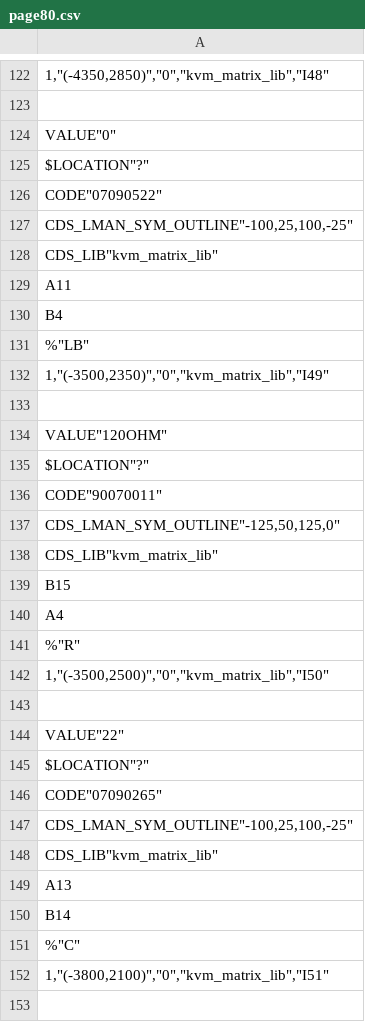
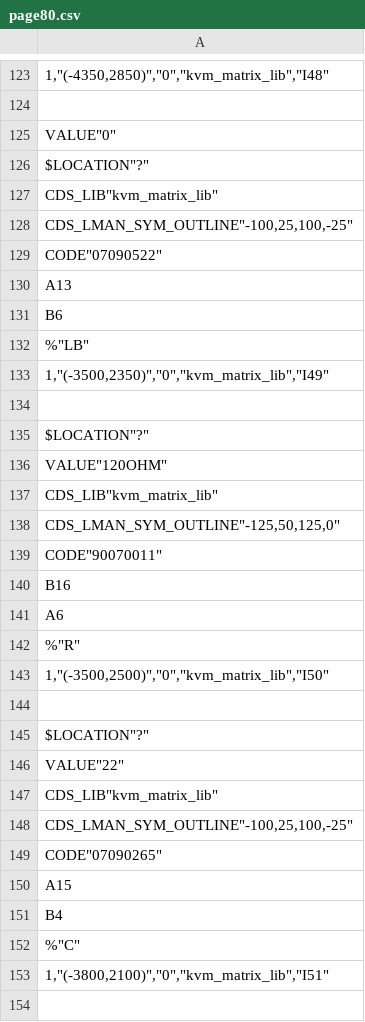
Before and after one commit to McDeggy/KVM_prototype, a CSV file: schemtic/sch/worklib/kvm_prototype/sch_1/page80.csv, drawn as a sheet; only a part is shown, gaps mark what is left out; the diff covers the shown part only.

```diff
--- a/schemtic/sch/worklib/kvm_prototype/sch_1/page80.csv
+++ b/schemtic/sch/worklib/kvm_prototype/sch_1/page80.csv
@@ -125 +126,3 @@ VALUE"0"
 $LOCATION"?"
+CDS_LIB"kvm_matrix_lib"
+CDS_LMAN_SYM_OUTLINE"-100,25,100,-25"
@@ -127,5 +130,3 @@ CODE"07090522"
-CDS_LMAN_SYM_OUTLINE"-100,25,100,-25"
-CDS_LIB"kvm_matrix_lib";
-"A"11;
-"B"4;
+"A"13;
+"B"6;
 %"LB"
@@ -133,3 +134,5 @@ CDS_LIB"kvm_matrix_lib";
 ;
+$LOCATION"?"
 VALUE"120OHM"
-$LOCATION"?"
+CDS_LIB"kvm_matrix_lib"
+CDS_LMAN_SYM_OUTLINE"-125,50,125,0"
@@ -137,5 +140,3 @@ CODE"90070011"
-CDS_LMAN_SYM_OUTLINE"-125,50,125,0"
-CDS_LIB"kvm_matrix_lib";
-"B"15;
-"A"4;
+"B"16;
+"A"6;
 %"R"
@@ -143,3 +144,5 @@ CDS_LIB"kvm_matrix_lib";
 ;
+$LOCATION"?"
 VALUE"22"
-$LOCATION"?"
+CDS_LIB"kvm_matrix_lib"
+CDS_LMAN_SYM_OUTLINE"-100,25,100,-25"
@@ -147,5 +150,3 @@ CODE"07090265"
-CDS_LMAN_SYM_OUTLINE"-100,25,100,-25"
-CDS_LIB"kvm_matrix_lib";
-"A"13;
-"B"14;
+"A"15;
+"B"4;
 %"C"
```
Also changed, not shown: 23 added rows, 22 removed rows, 72 moved rows and 38 edited cells elsewhere in this file, schemtic/sch/worklib/kvm_prototype/sch_1/page81.csv, schemtic/sch/worklib/kvm_prototype/sch_1/page82.csv, 39 other files.
